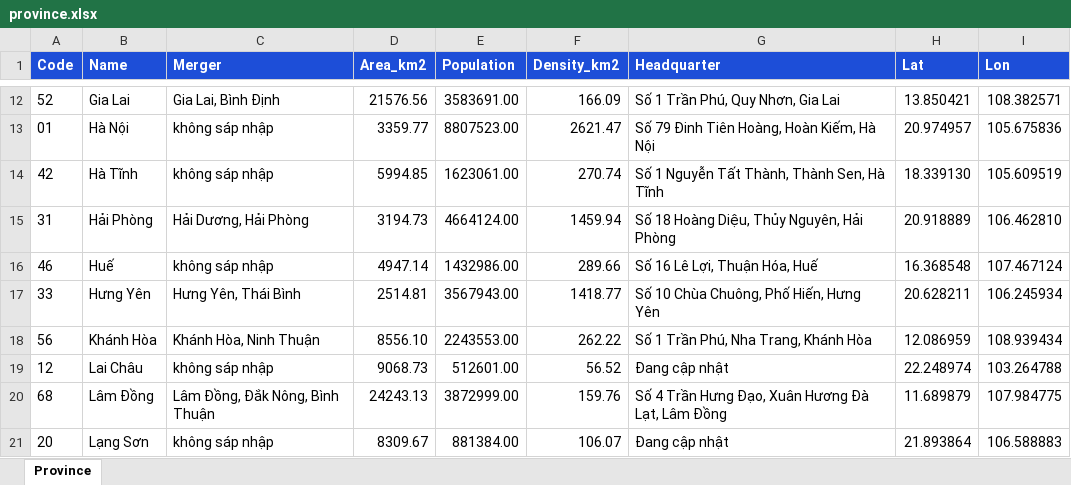
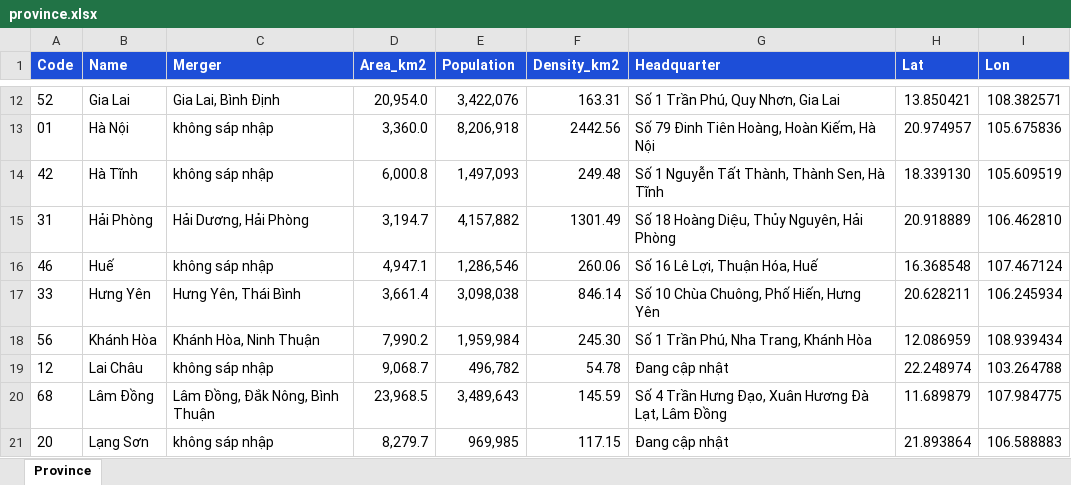
Before and after one commit to NhatDuongFV/ReferenceLayer, an Excel workbook: NewBoundaryLayer/province.xlsx, sheet Province, drawn as a sheet; only a part is shown, gaps mark what is left out; values as stored, in another font and other column widths than the file's, no borders; the diff covers the shown part only; the diff names each change by its address in the sheet, - before the commit and + after, or states it on an @@ line.

```diff
--- a/NewBoundaryLayer/province.xlsx (sheet Province)
+++ b/NewBoundaryLayer/province.xlsx (sheet Province)
-D12 (Area_km2): 21576.56
+D12 (Area_km2): 20,954.0
-E12 (Population): 3583691.00
+E12 (Population): 3,422,076
-F12 (Density_km2): 166.09
+F12 (Density_km2): 163.31
-D13 (Area_km2): 3359.77
+D13 (Area_km2): 3,360.0
-E13 (Population): 8807523.00
+E13 (Population): 8,206,918
-F13 (Density_km2): 2621.47
+F13 (Density_km2): 2442.56
-D14 (Area_km2): 5994.85
+D14 (Area_km2): 6,000.8
-E14 (Population): 1623061.00
+E14 (Population): 1,497,093
-F14 (Density_km2): 270.74
+F14 (Density_km2): 249.48
-D15 (Area_km2): 3194.73
+D15 (Area_km2): 3,194.7
-E15 (Population): 4664124.00
+E15 (Population): 4,157,882
-F15 (Density_km2): 1459.94
+F15 (Density_km2): 1301.49
-D16 (Area_km2): 4947.14
+D16 (Area_km2): 4,947.1
-E16 (Population): 1432986.00
+E16 (Population): 1,286,546
-F16 (Density_km2): 289.66
+F16 (Density_km2): 260.06
-D17 (Area_km2): 2514.81
+D17 (Area_km2): 3,661.4
-E17 (Population): 3567943.00
+E17 (Population): 3,098,038
-F17 (Density_km2): 1418.77
+F17 (Density_km2): 846.14
-D18 (Area_km2): 8556.10
+D18 (Area_km2): 7,990.2
-E18 (Population): 2243553.00
+E18 (Population): 1,959,984
-F18 (Density_km2): 262.22
+F18 (Density_km2): 245.30
-D19 (Area_km2): 9068.73
+D19 (Area_km2): 9,068.7
-E19 (Population): 512601.00
+E19 (Population): 496,782
-F19 (Density_km2): 56.52
+F19 (Density_km2): 54.78
-D20 (Area_km2): 24243.13
+D20 (Area_km2): 23,968.5
-E20 (Population): 3872999.00
+E20 (Population): 3,489,643
-F20 (Density_km2): 159.76
+F20 (Density_km2): 145.59
-D21 (Area_km2): 8309.67
+D21 (Area_km2): 8,279.7
-E21 (Population): 881384.00
+E21 (Population): 969,985
-F21 (Density_km2): 106.07
+F21 (Density_km2): 117.15
```
Also changed, not shown: 72 edited cells elsewhere in this sheet, NewBoundaryLayer/ward.xlsx, 40 other files.
